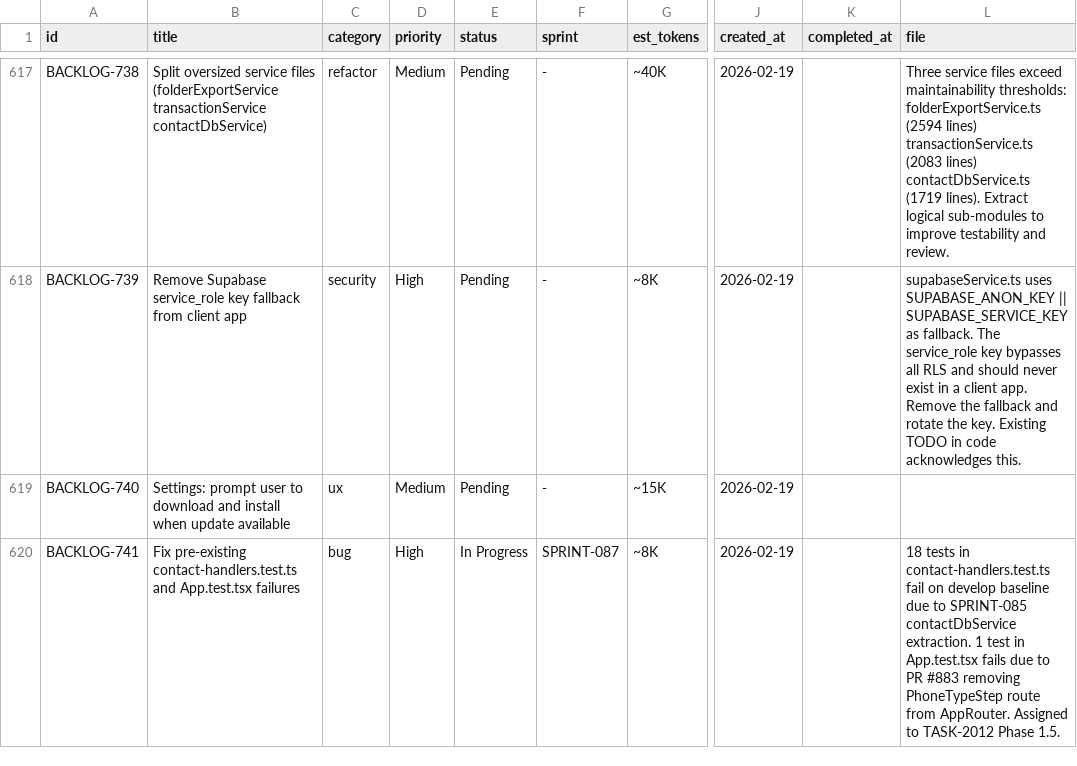
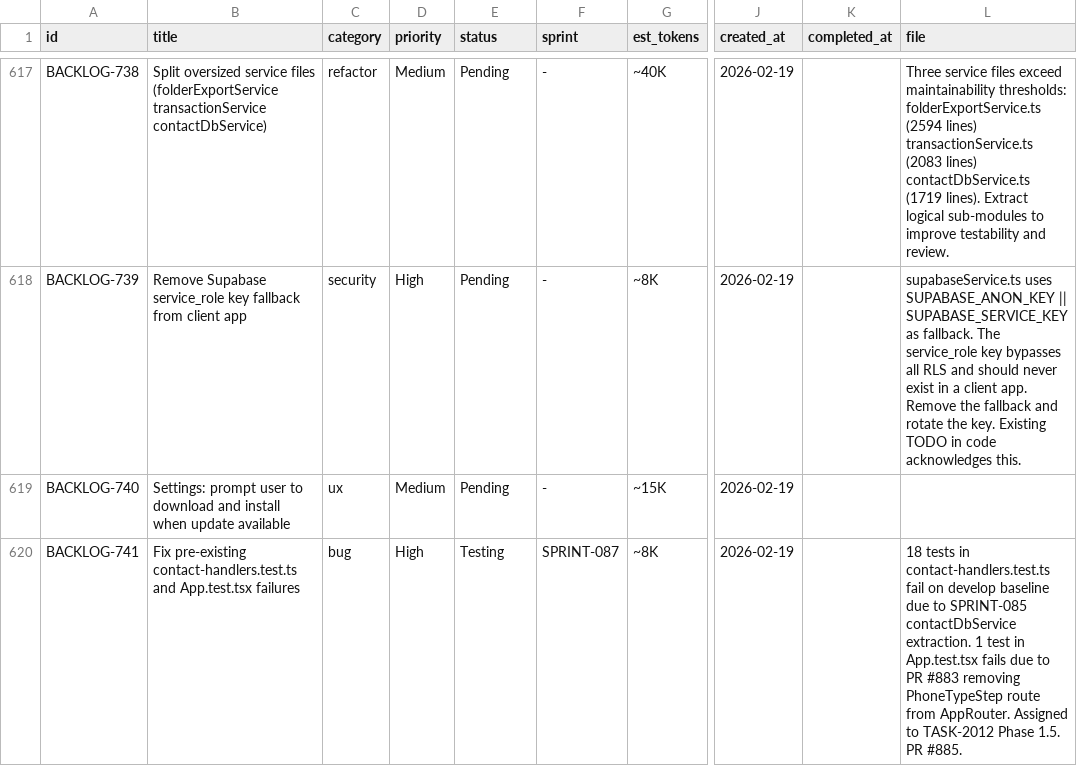
Before and after one commit to 5hdaniel/Mad, a CSV file: .claude/plans/backlog/data/backlog.csv, drawn as a sheet; only a part is shown, gaps mark what is left out; the diff names each change by its address in the sheet, - before the commit and + after, or states it on an @@ line.

```diff
--- a/.claude/plans/backlog/data/backlog.csv
+++ b/.claude/plans/backlog/data/backlog.csv
-E620 (status): In Progress
+E620 (status): Testing
-L620 (file): …Phase 1.5.
+L620 (file): …Phase 1.5. PR #885.
```
Also changed, not shown: 1 other file.
